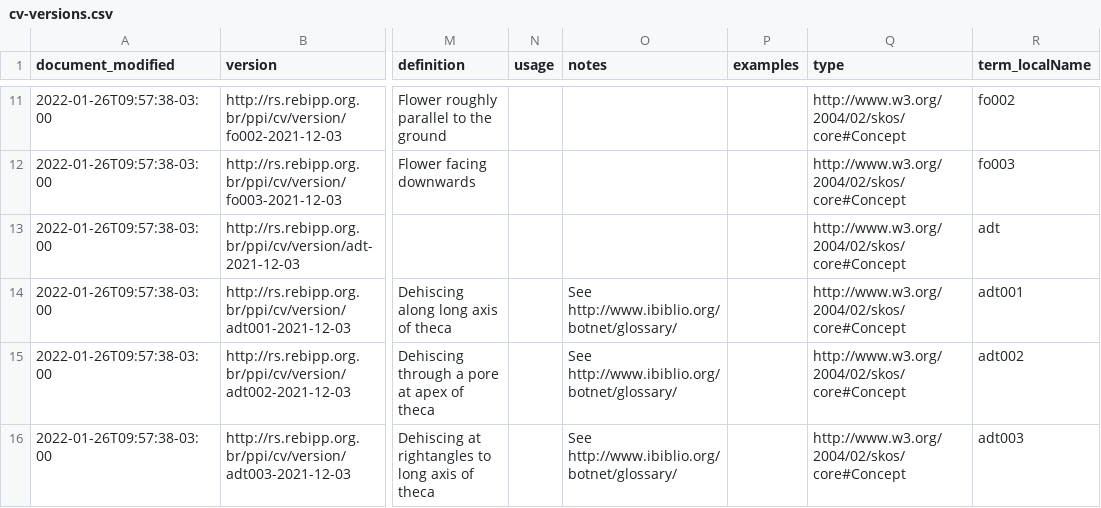
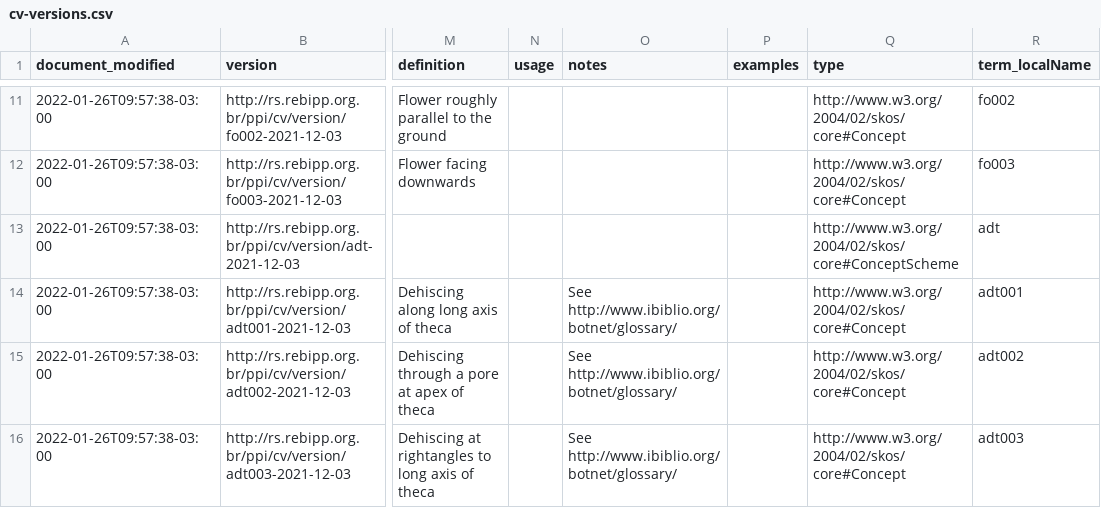
Before and after one commit to rebipp/rs.rebipp.org.br, a CSV file: cv-versions/cv-versions.csv, drawn as a sheet; only a part is shown, gaps mark what is left out; the diff names each change by its address in the sheet, - before the commit and + after, or states it on an @@ line.

Commit message:
Fix type of antherDehiscenceType

```diff
--- a/cv-versions/cv-versions.csv
+++ b/cv-versions/cv-versions.csv
-Q13 (type): http://www.w3.org/2004/02/skos/core#Concept
+Q13 (type): http://www.w3.org/2004/02/skos/core#ConceptScheme
```
Also changed, not shown: cv/cv.csv.
